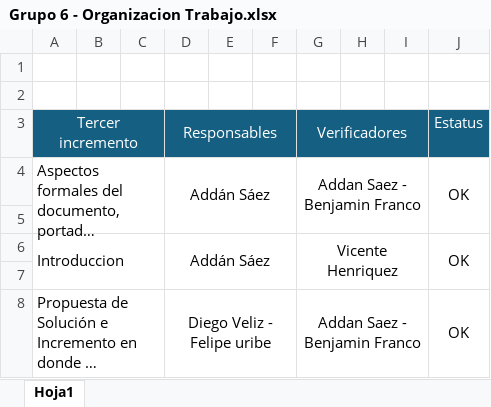
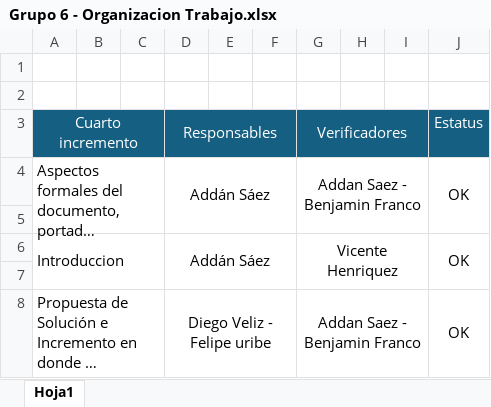
Before and after one commit to vixo23/ING-DE-SOFTWARE, an Excel workbook: INCREMENTO4/Excels/Grupo 6 - Organizacion Trabajo.xlsx, sheet Hoja1, drawn as a sheet; only a part is shown; long unchanged cells end in …; values as stored, in another font and other column widths than the file's, no borders; the diff names each change by its address in the sheet, - before the commit and + after, or states it on an @@ line.

```diff
--- a/INCREMENTO4/Excels/Grupo 6 - Organizacion Trabajo.xlsx (sheet Hoja1)
+++ b/INCREMENTO4/Excels/Grupo 6 - Organizacion Trabajo.xlsx (sheet Hoja1)
-A3: Tercer incremento
+A3: Cuarto incremento
```
Also changed, not shown: INCREMENTO4/Excels/Grupo 6 - tabla de esfuerzo incremento 4.xlsx, 1 other file.
